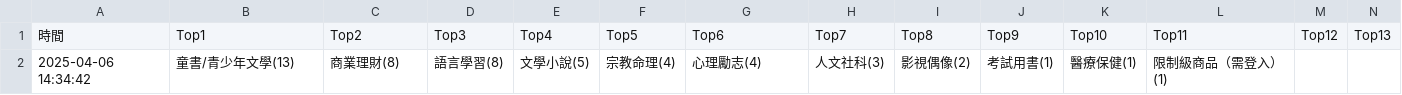
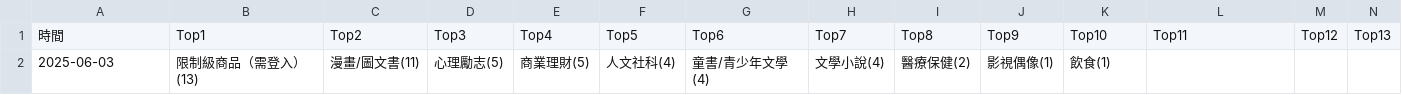
Before and after one commit to allenwhitewho/open_platform_final_project, a CSV file: category_log.csv, drawn as a sheet; only a part is shown; removed rows and columns are numbered as before the commit, all else as after; rows hold the shown columns only; the diff names each change by its address in the sheet, - before the commit and + after, or states it on an @@ line.

```diff
--- a/category_log.csv
+++ b/category_log.csv
-row 2: 2025-04-06 14:34:42 | 童書/青少年文學(13) | 商業理財(8) | 語言學習(8) | 文學小說(5) | 宗教命理(4) | 心理勵志(4) | 人文社科(3) | 影視偶像(2) | 考試用書(1) | 醫療保健(1) | 限制級商品（需登入）(1)
+row 2: 2025-06-03 | 限制級商品（需登入）(13) | 漫畫/圖文書(11) | 心理勵志(5) | 商業理財(5) | 人文社科(4) | 童書/青少年文學(4) | 文學小說(4) | 醫療保健(2) | 影視偶像(1) | 飲食(1)
```
Also changed, not shown: static.csv, 3 other files.
